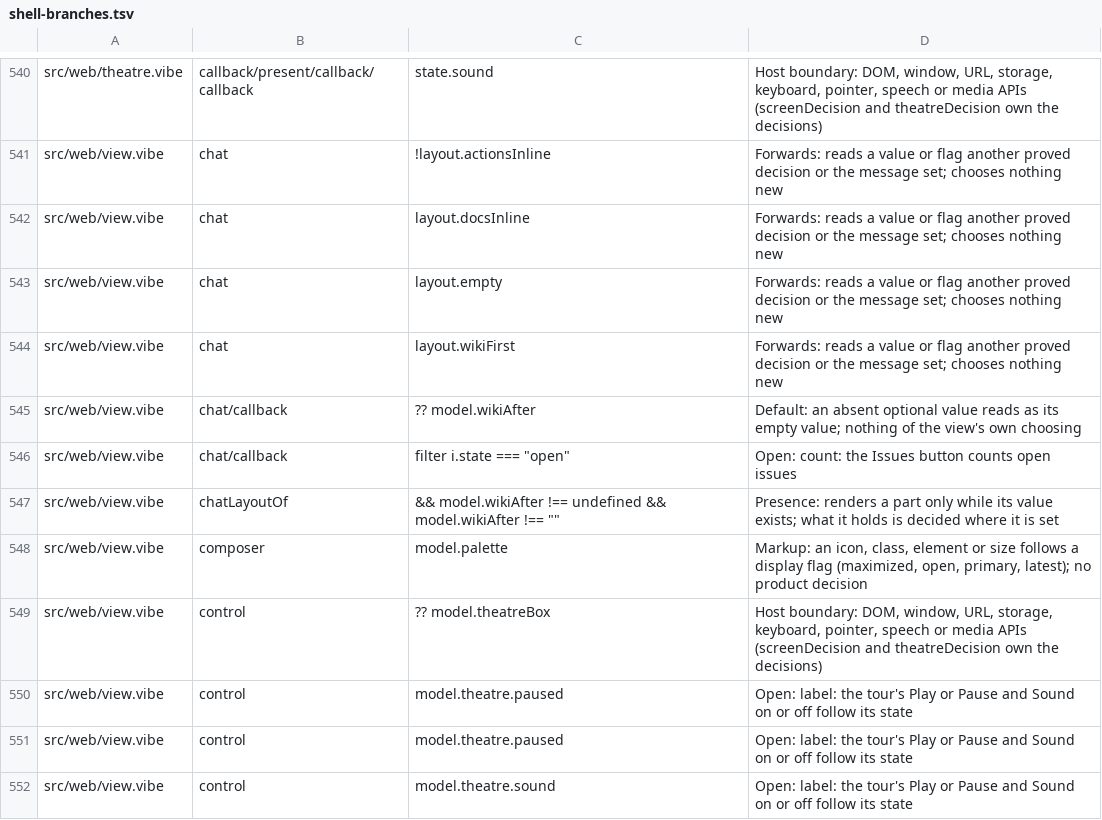
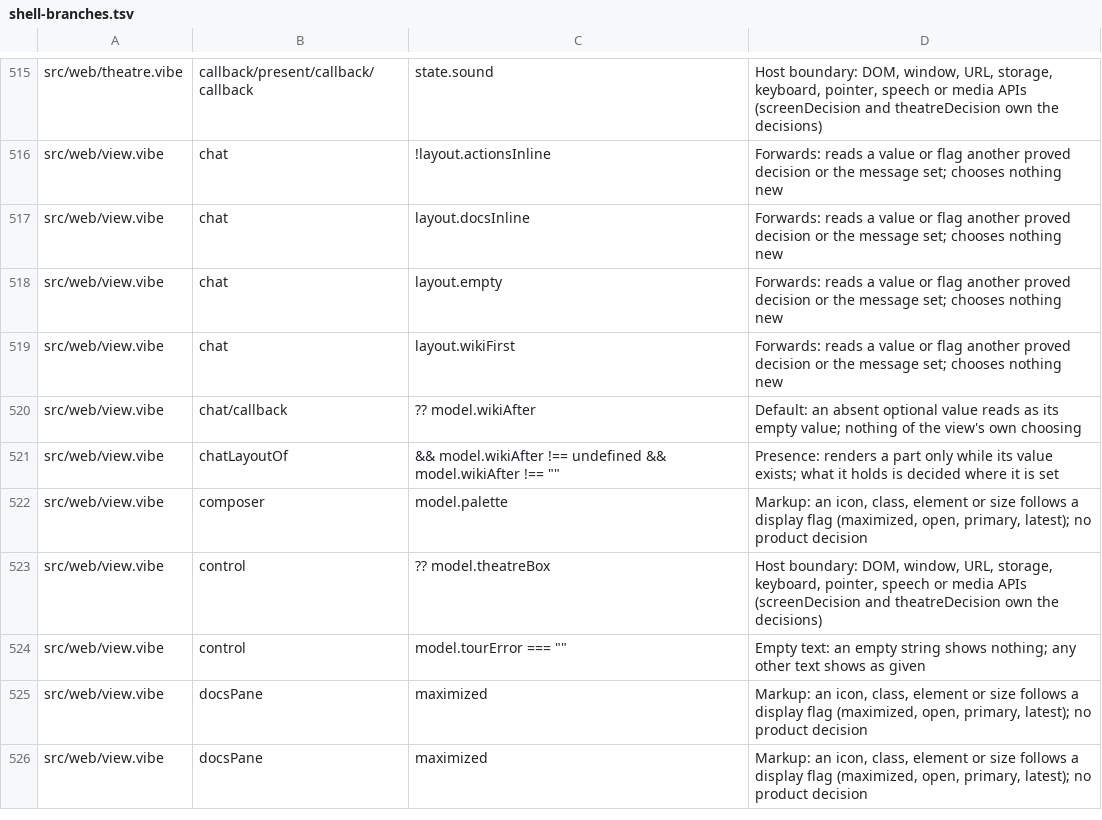
Before and after one commit to smithersai/smithers, a TSV file: apps/vibelang/verify/shell-branches.tsv, drawn as a sheet; only a part is shown, gaps mark what is left out; the shorter side is filled out with more unchanged rows; the diff covers the shown part only; the diff names each change by its address in the sheet, - before the commit and + after, or states it on an @@ line.

```diff
--- a/apps/vibelang/verify/shell-branches.tsv
+++ b/apps/vibelang/verify/shell-branches.tsv
-row 546: src/web/view.vibe | chat/callback | filter i.state === "open" | Open: count: the Issues button counts open issues
-row 550: src/web/view.vibe | control | model.theatre.paused | Open: label: the tour's Play or Pause and Sound on or off follow its state
-row 551: src/web/view.vibe | control | model.theatre.paused | Open: label: the tour's Play or Pause and Sound on or off follow its state
-row 552: src/web/view.vibe | control | model.theatre.sound | Open: label: the tour's Play or Pause and Sound on or off follow its state
```
Also changed, not shown: 28 removed rows and 3 edited cells elsewhere in this file, 10 other files.
